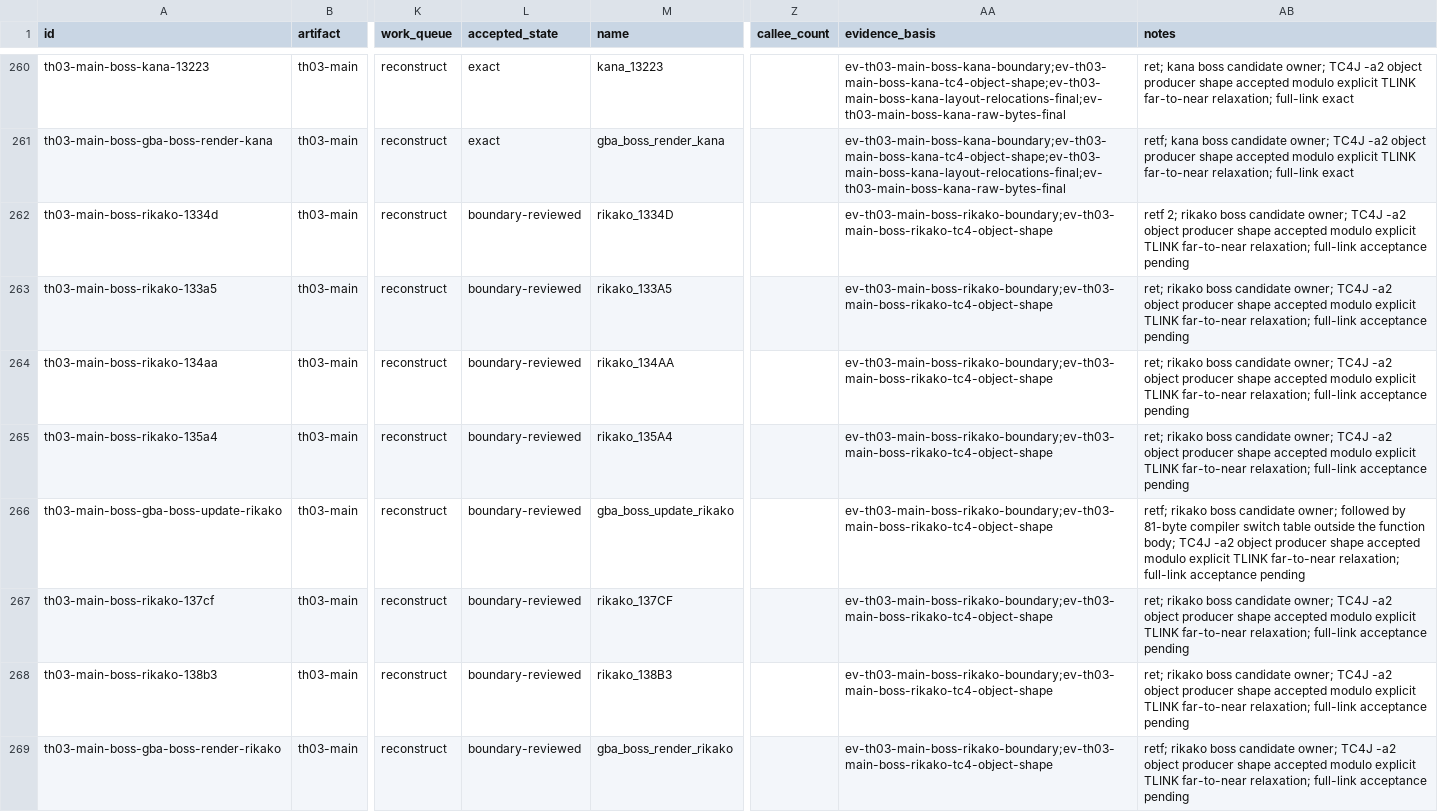
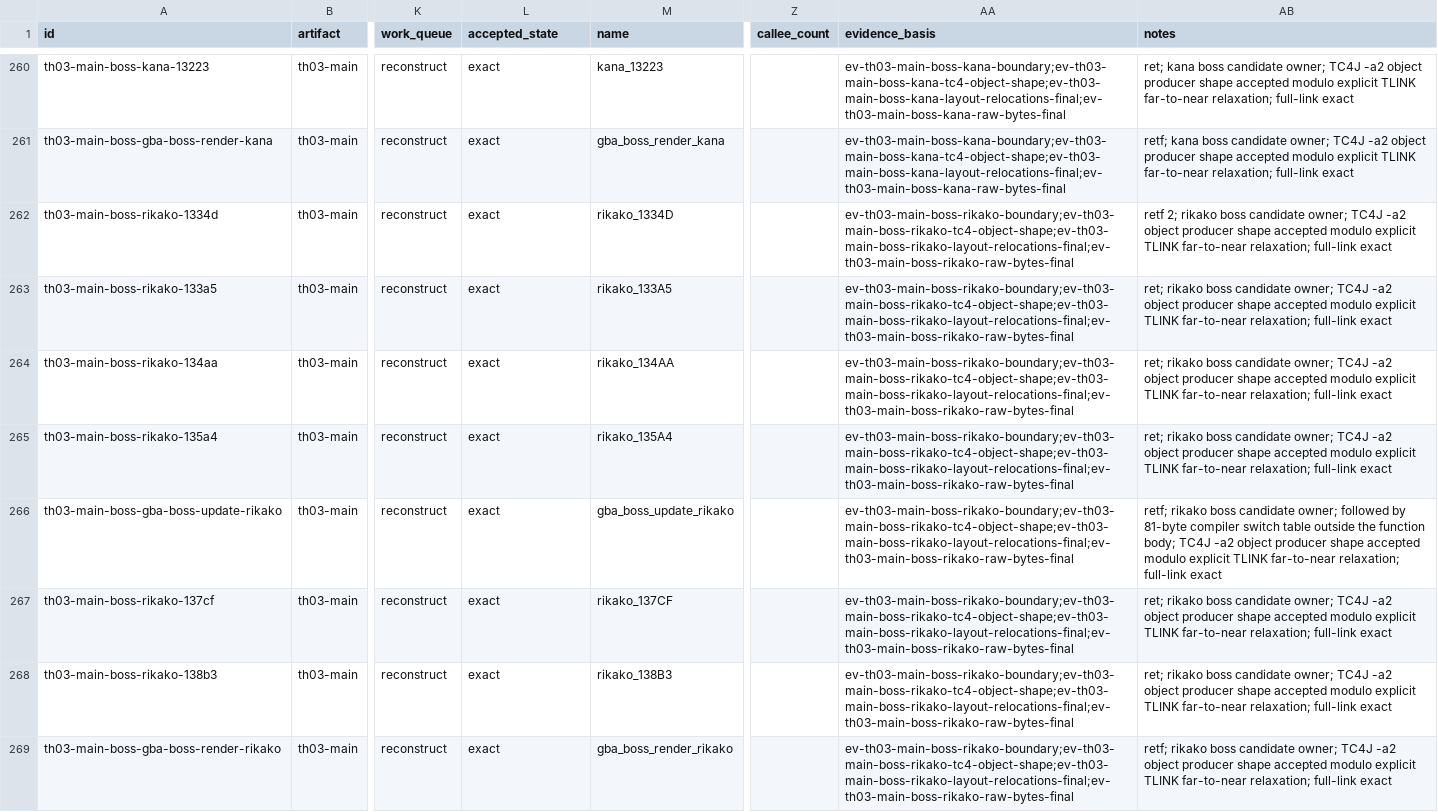
Before and after one commit to N0zoM1z0/th03, a CSV file: config/th03_function_boundaries.csv, drawn as a sheet; only a part is shown, gaps mark what is left out; the diff names each change by its address in the sheet, - before the commit and + after, or states it on an @@ line.

```diff
--- a/config/th03_function_boundaries.csv
+++ b/config/th03_function_boundaries.csv
-L262:L269 (accepted_state): boundary-reviewed
+L262:L269 (accepted_state): exact
-AA262:AA269 (evidence_basis): ev-th03-main-boss-rikako-boundary;ev-th03-main-boss-rikako-tc4-object-shape
+AA262:AA269 (evidence_basis): ev-th03-main-boss-rikako-boundary;ev-th03-main-boss-rikako-tc4-object-shape;ev-th03-main-boss-rikako-layout-relocations-final;ev-th03-main-boss-rikako-raw-bytes-final
-AB262 (notes): …relaxation; full-link acceptance pending
+AB262 (notes): …relaxation; full-link exact
-AB263:AB265 (notes): …relaxation; full-link acceptance pending
+AB263:AB265 (notes): …relaxation; full-link exact
-AB266 (notes): …relaxation; full-link acceptance pending
+AB266 (notes): …relaxation; full-link exact
-AB267:AB268 (notes): …relaxation; full-link acceptance pending
+AB267:AB268 (notes): …relaxation; full-link exact
-AB269 (notes): …relaxation; full-link acceptance pending
+AB269 (notes): …relaxation; full-link exact
```
Also changed, not shown: config/knowledge.csv, config/th03_main_authored_functions.csv, 11 other files.
